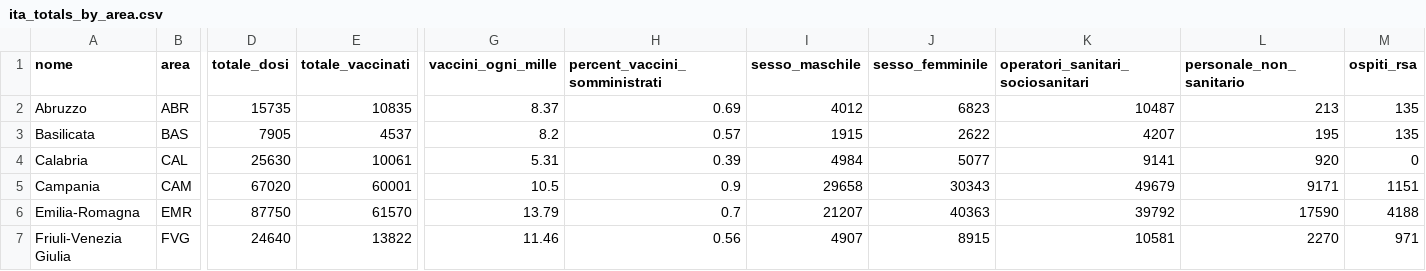
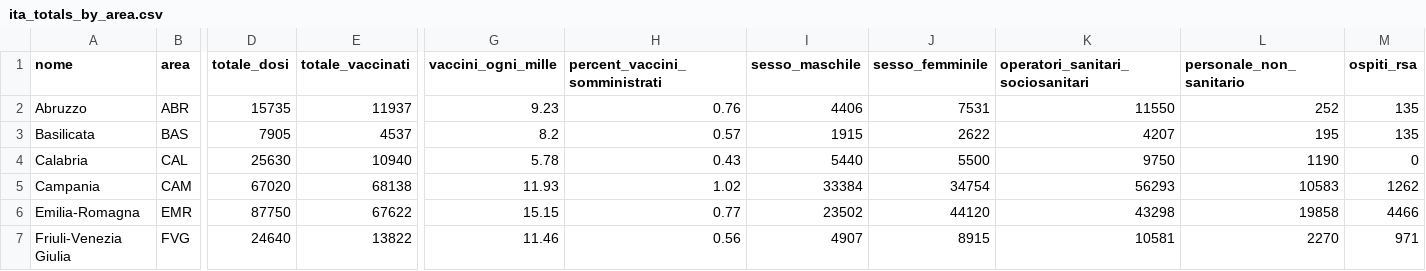
Before and after one commit to baggiponte/vaccine-data-italy, a CSV file: data/ita_totals_by_area.csv, drawn as a sheet; only a part is shown, gaps mark what is left out; the diff covers the shown part only; the diff names each change by its address in the sheet, - before the commit and + after, or states it on an @@ line.

```diff
--- a/data/ita_totals_by_area.csv
+++ b/data/ita_totals_by_area.csv
-E2 (totale_vaccinati): 10835
+E2 (totale_vaccinati): 11937
-G2 (vaccini_ogni_mille): 8.37
+G2 (vaccini_ogni_mille): 9.23
-H2 (percent_vaccini_somministrati): 0.69
+H2 (percent_vaccini_somministrati): 0.76
-I2 (sesso_maschile): 4012
+I2 (sesso_maschile): 4406
-J2 (sesso_femminile): 6823
+J2 (sesso_femminile): 7531
-K2 (operatori_sanitari_sociosanitari): 10487
+K2 (operatori_sanitari_sociosanitari): 11550
-L2 (personale_non_sanitario): 213
+L2 (personale_non_sanitario): 252
-E4 (totale_vaccinati): 10061
+E4 (totale_vaccinati): 10940
-G4 (vaccini_ogni_mille): 5.31
+G4 (vaccini_ogni_mille): 5.78
-H4 (percent_vaccini_somministrati): 0.39
+H4 (percent_vaccini_somministrati): 0.43
-I4 (sesso_maschile): 4984
+I4 (sesso_maschile): 5440
-J4 (sesso_femminile): 5077
+J4 (sesso_femminile): 5500
-K4 (operatori_sanitari_sociosanitari): 9141
+K4 (operatori_sanitari_sociosanitari): 9750
-L4 (personale_non_sanitario): 920
+L4 (personale_non_sanitario): 1190
-E5 (totale_vaccinati): 60001
+E5 (totale_vaccinati): 68138
-G5 (vaccini_ogni_mille): 10.5
+G5 (vaccini_ogni_mille): 11.93
-H5 (percent_vaccini_somministrati): 0.9
+H5 (percent_vaccini_somministrati): 1.02
-I5 (sesso_maschile): 29658
+I5 (sesso_maschile): 33384
-J5 (sesso_femminile): 30343
+J5 (sesso_femminile): 34754
-K5 (operatori_sanitari_sociosanitari): 49679
+K5 (operatori_sanitari_sociosanitari): 56293
-L5 (personale_non_sanitario): 9171
+L5 (personale_non_sanitario): 10583
-M5 (ospiti_rsa): 1151
+M5 (ospiti_rsa): 1262
-E6 (totale_vaccinati): 61570
+E6 (totale_vaccinati): 67622
-G6 (vaccini_ogni_mille): 13.79
+G6 (vaccini_ogni_mille): 15.15
-H6 (percent_vaccini_somministrati): 0.7
+H6 (percent_vaccini_somministrati): 0.77
-I6 (sesso_maschile): 21207
+I6 (sesso_maschile): 23502
-J6 (sesso_femminile): 40363
+J6 (sesso_femminile): 44120
-K6 (operatori_sanitari_sociosanitari): 39792
+K6 (operatori_sanitari_sociosanitari): 43298
-L6 (personale_non_sanitario): 17590
+L6 (personale_non_sanitario): 19858
-M6 (ospiti_rsa): 4188
+M6 (ospiti_rsa): 4466
```
Also changed, not shown: 117 edited cells elsewhere in this file, data/ita_aggregated_by_age_range.csv, data/ita_aggregated_by_area.csv, 5 other files.
